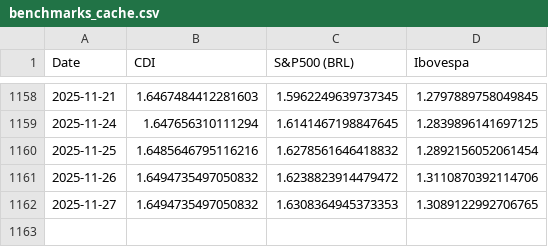
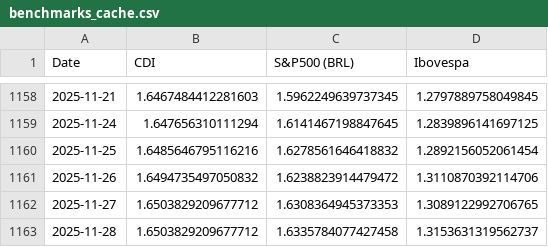
Before and after one commit to bepo7/Trab_OTM, a CSV file: Trabalho_OTM/benchmarks_cache.csv (was benchmarks_cache.csv), drawn as a sheet; only a part is shown, gaps mark what is left out.

```diff
--- a/benchmarks_cache.csv
+++ b/Trabalho_OTM/benchmarks_cache.csv
@@ -1161,2 +1161,3 @@ Date,CDI,S&P500 (BRL),Ibovespa
 2025-11-26,1.6494735497050832,1.6238823914479472,1.3110870392114706
-2025-11-27,1.6494735497050832,1.6308364945373353,1.3089122992706765
+2025-11-27,1.6503829209677712,1.6308364945373353,1.3089122992706765
+2025-11-28,1.6503829209677712,1.6335784077427458,1.3153631319562737
```
Also changed, not shown: 11 other files.
